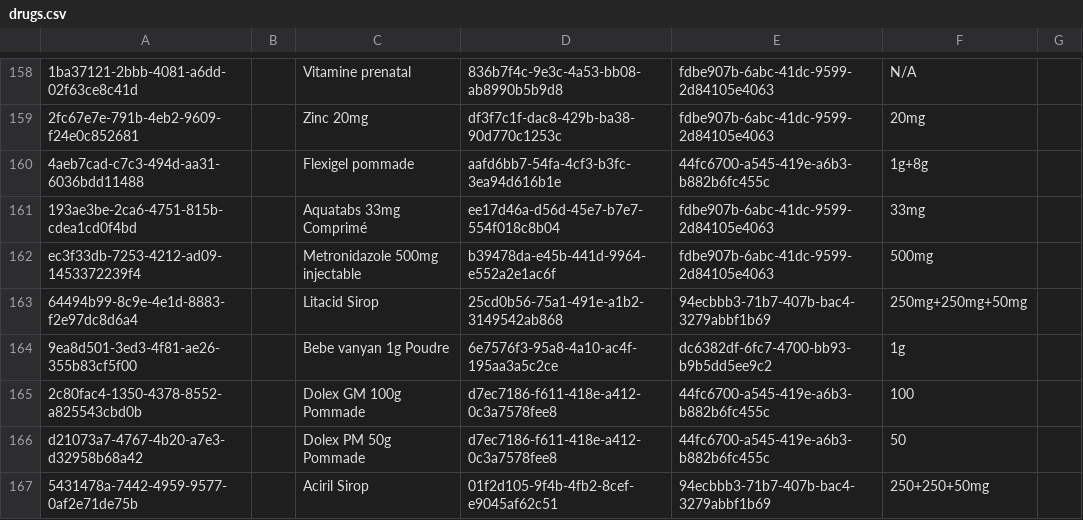
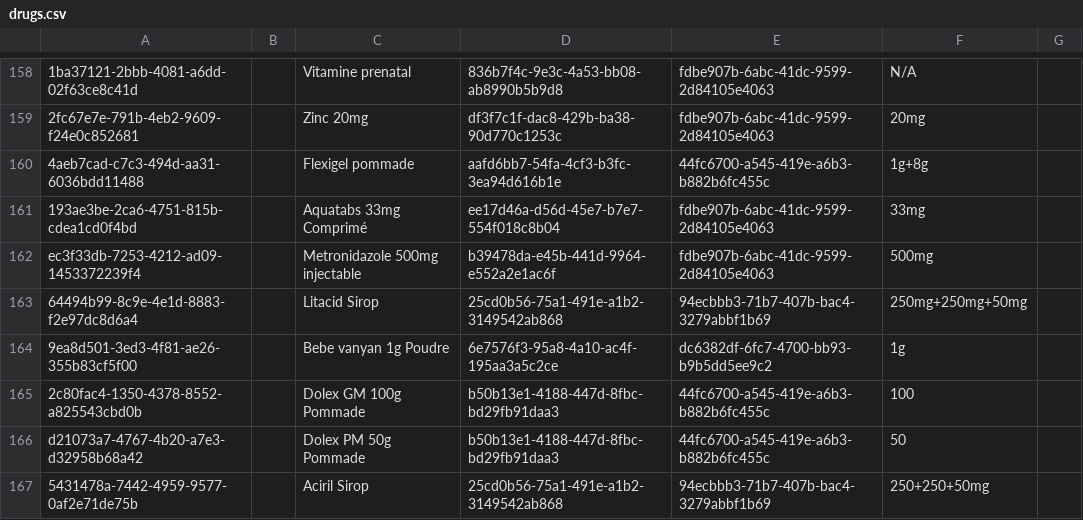
Before and after one commit to mekomsolutions/openmrs-config-c2c, a CSV file: configuration/drugs/drugs.csv, drawn as a sheet; only a part is shown, gaps mark what is left out.

```diff
--- a/configuration/drugs/drugs.csv
+++ b/configuration/drugs/drugs.csv
@@ -164,4 +164,4 @@ ec3f33db-7253-4212-ad09-1453372239f4,,Metronidazole 500mg injectable,b39478da-e4
 9ea8d501-3ed3-4f81-ae26-355b83cf5f00,,Bebe vanyan 1g Poudre,6e7576f3-95a8-4a10-ac4f-195aa3a5c2ce,dc6382df-6fc7-4700-bb93-b9b5dd5ee9c2,1g,
-2c80fac4-1350-4378-8552-a825543cbd0b,,Dolex GM 100g Pommade,d7ec7186-f611-418e-a412-0c3a7578fee8,44fc6700-a545-419e-a6b3-b882b6fc455c,100,
-d21073a7-4767-4b20-a7e3-d32958b68a42,,Dolex PM 50g Pommade,d7ec7186-f611-418e-a412-0c3a7578fee8,44fc6700-a545-419e-a6b3-b882b6fc455c,50,
-5431478a-7442-4959-9577-0af2e71de75b,,Aciril Sirop,01f2d105-9f4b-4fb2-8cef-e9045af62c51,94ecbbb3-71b7-407b-bac4-3279abbf1b69,250+250+50mg,
+2c80fac4-1350-4378-8552-a825543cbd0b,,Dolex GM 100g Pommade,b50b13e1-4188-447d-8fbc-bd29fb91daa3,44fc6700-a545-419e-a6b3-b882b6fc455c,100,
+d21073a7-4767-4b20-a7e3-d32958b68a42,,Dolex PM 50g Pommade,b50b13e1-4188-447d-8fbc-bd29fb91daa3,44fc6700-a545-419e-a6b3-b882b6fc455c,50,
+5431478a-7442-4959-9577-0af2e71de75b,,Aciril Sirop,25cd0b56-75a1-491e-a1b2-3149542ab868,94ecbbb3-71b7-407b-bac4-3279abbf1b69,250+250+50mg,
```
Also changed, not shown: configuration/concepts/additional_drugs_concepts.csv, configuration/concepts/services.csv.
